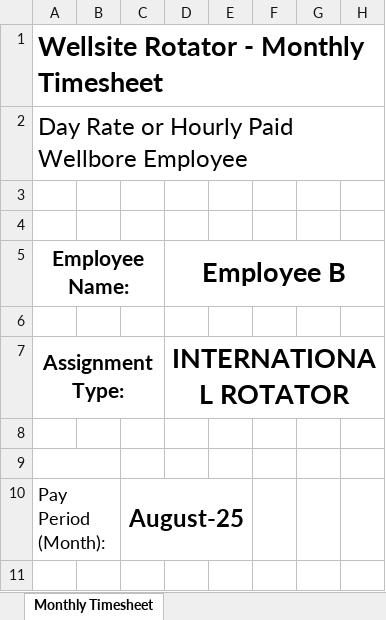
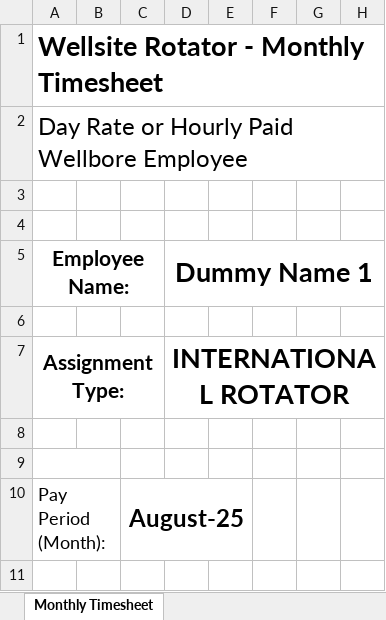
Before and after one commit to SyedAffan10/GEC-Payroll-Management-System, an Excel workbook: Samples/GEC template timesheet Single 08.08.2025.xlsx, sheet Monthly Timesheet, drawn as a sheet; only a part is shown; values as stored, in another font and other column widths than the file's, no borders; charts and pictures not drawn; the diff names each change by its address in the sheet, - before the commit and + after, or states it on an @@ line.

Commit message:
Update: GEC template timesheet Single 08.08.2025.xlsx

```diff
--- a/Samples/GEC template timesheet Single 08.08.2025.xlsx (sheet Monthly Timesheet)
+++ b/Samples/GEC template timesheet Single 08.08.2025.xlsx (sheet Monthly Timesheet)
-D5: Employee B
+D5: Dummy Name 1
```
